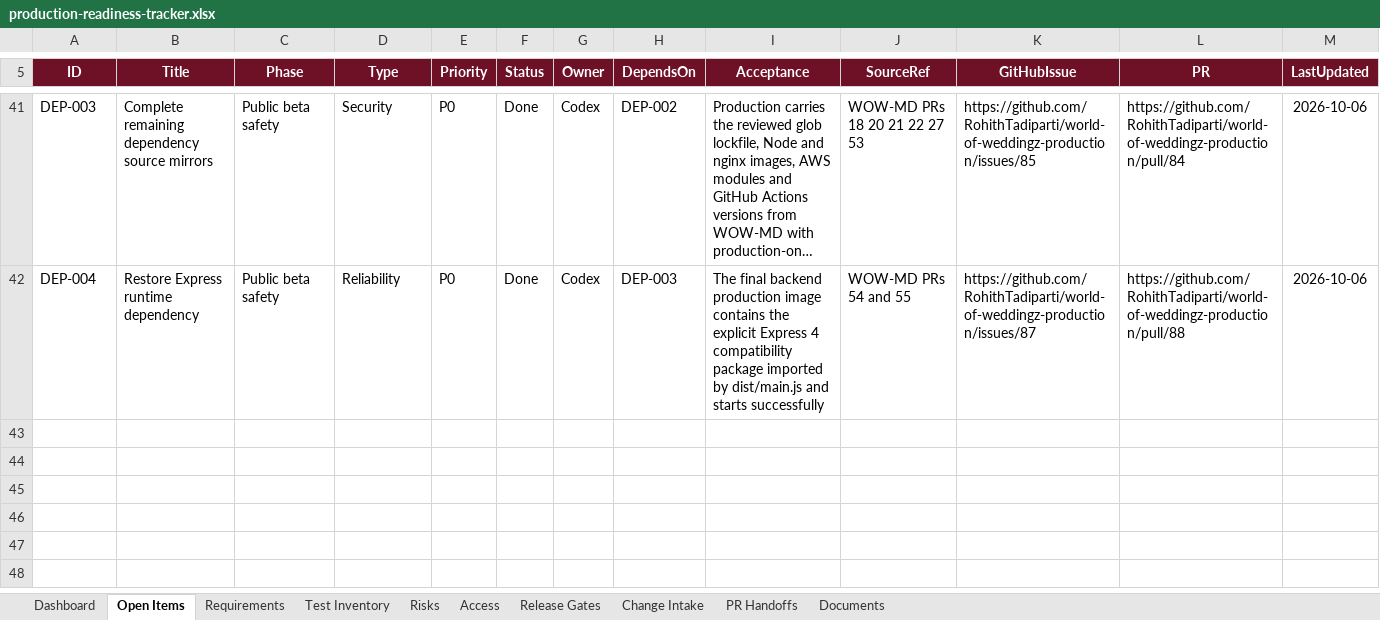
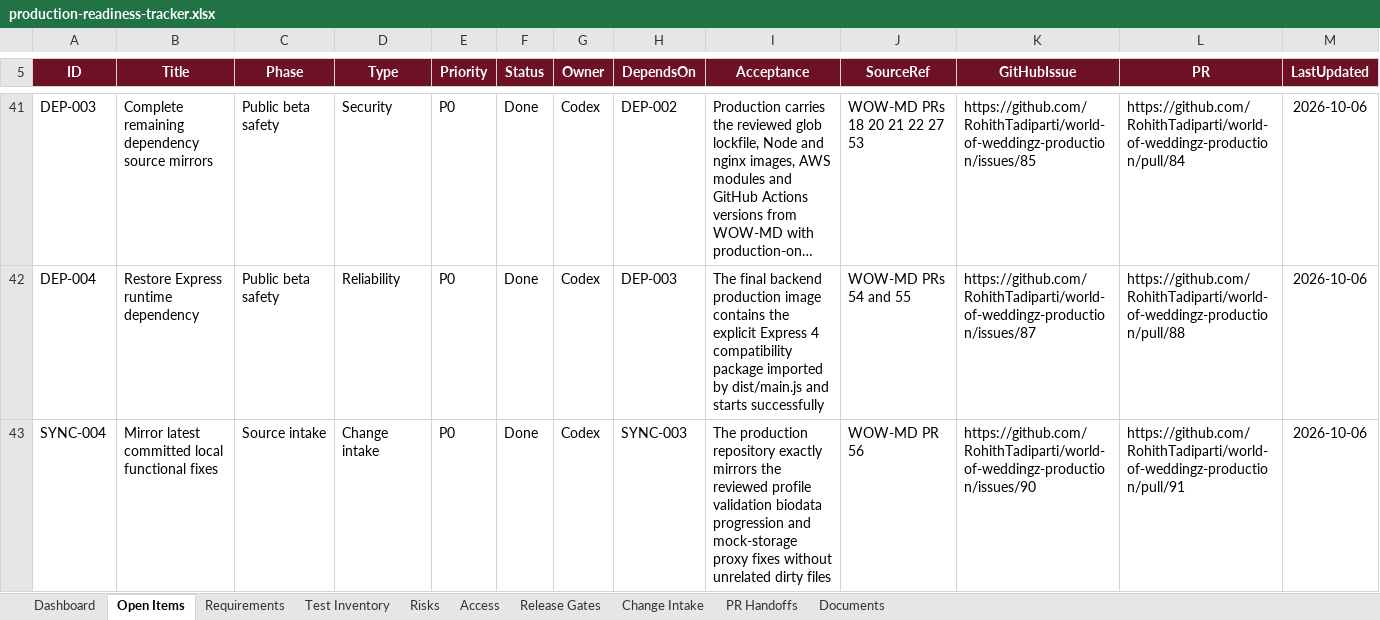
Before and after one commit to RohithTadiparti/world-of-weddingz-production, an Excel workbook: docs/tracking/production-readiness-tracker.xlsx, sheet Open Items, drawn as a sheet; only a part is shown, gaps mark what is left out; long unchanged cells end in …; values as stored, in another font and other column widths than the file's, no borders; conditional formats and table styles not drawn; the diff names each change by its address in the sheet, - before the commit and + after, or states it on an @@ line.

Commit message:
docs: finalize SYNC-004 tracking (#92)
Co-authored-by: RohithTadiparti <326478345+RohithTadiparti@users.noreply.github.com>

```diff
--- a/docs/tracking/production-readiness-tracker.xlsx (sheet Open Items)
+++ b/docs/tracking/production-readiness-tracker.xlsx (sheet Open Items)
+row 43: SYNC-004 | Mirror latest committed local functional fixes | Source intake | Change intake | P0 | Done | Codex | SYNC-003 | The production repository exactly mirrors the reviewed profile validation biodata progression and mock-storage proxy fixes without unrelated dirty files | WOW-MD PR 56 | https://github.com/RohithTadiparti/world-of-weddingz-production/issues/90 | https://github.com/RohithTadiparti/world-of-weddingz-production/pull/91 | 2026-10-06
```
Also changed, not shown: sheet PR Handoffs, sheet Change Intake, sheet Dashboard, formulas that keep their value, charts or pictures, 2 other files.
